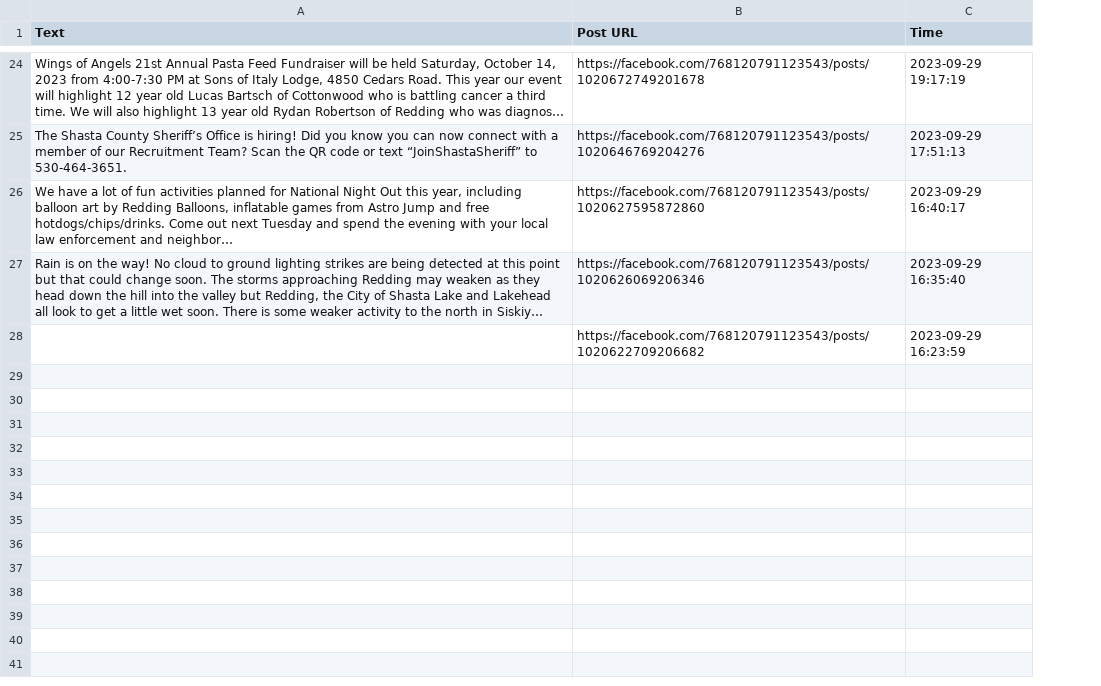
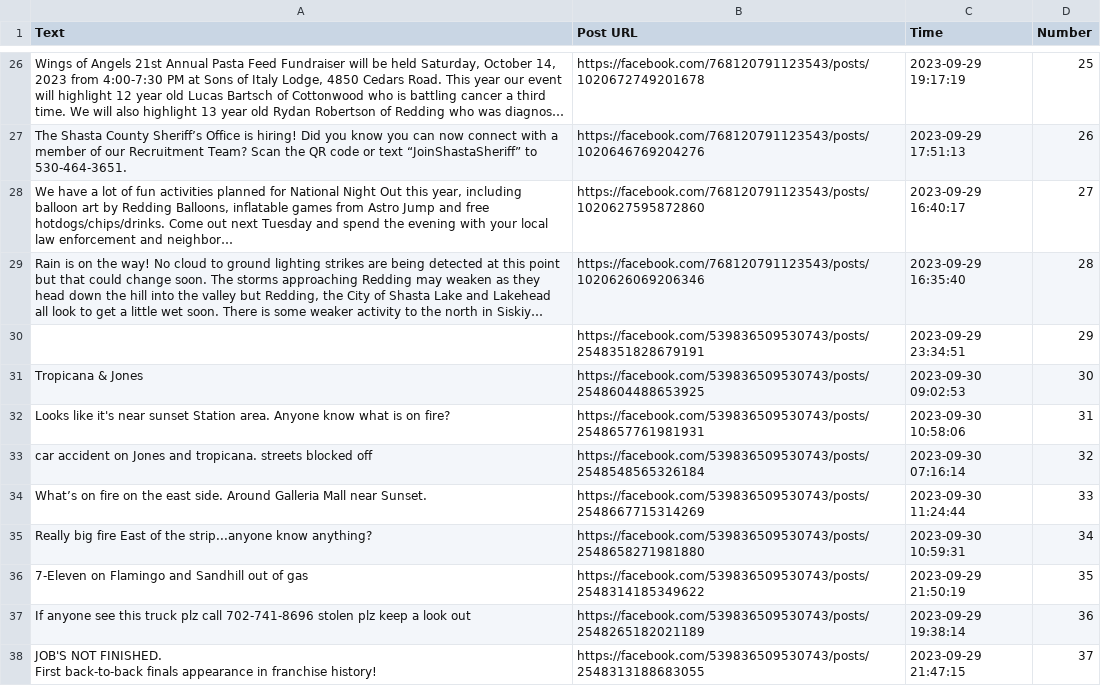
Before and after one commit to Hyphen-Hacks-23/UCrisis, a CSV file: facebook_postsold.csv, drawn as a sheet; only a part is shown, gaps mark what is left out; long unchanged cells end in …; addresses are those after the commit; ↵ is a line break in a cell; the diff covers the shown part only; the diff names each change by its address in the sheet, - before the commit and + after, or states it on an @@ line.

```diff
--- a/facebook_postsold.csv
+++ b/facebook_postsold.csv
+column D (Number), rows 26-30: 25 | 26 | 27 | 28 | 29
-B30 (Post URL): https://facebook.com/768120791123543/posts/1020622709206682
+B30 (Post URL): https://facebook.com/539836509530743/posts/2548351828679191
-C30 (Time): 2023-09-29 16:23:59
+C30 (Time): 2023-09-29 23:34:51
+row 31: Tropicana & Jones | https://facebook.com/539836509530743/posts/2548604488653925 | 2023-09-30 09:02:53 | 30
+row 32: Looks like it's near sunset Station area. Anyone know what is on fire? | https://facebook.com/539836509530743/posts/2548657761981931 | 2023-09-30 10:58:06 | 31
+row 33: car accident on Jones and tropicana. streets blocked off | https://facebook.com/539836509530743/posts/2548548565326184 | 2023-09-30 07:16:14 | 32
+row 34: What’s on fire on the east side. Around Galleria Mall near Sunset. | https://facebook.com/539836509530743/posts/2548667715314269 | 2023-09-30 11:24:44 | 33
+row 35: Really big fire East of the strip...anyone know anything? | https://facebook.com/539836509530743/posts/2548658271981880 | 2023-09-30 10:59:31 | 34
+row 36: 7-Eleven on Flamingo and Sandhill out of gas | https://facebook.com/539836509530743/posts/2548314185349622 | 2023-09-29 21:50:19 | 35
+row 37: If anyone see this truck plz call 702-741-8696 stolen plz keep a look out | https://facebook.com/539836509530743/posts/2548265182021189 | 2023-09-29 19:38:14 | 36
+row 38: JOB'S NOT FINISHED. ↵ First back-to-back finals appearance in franchise history! | https://facebook.com/539836509530743/posts/2548313188683055 | 2023-09-29 21:47:15 | 37
```
Also changed, not shown: 11 added rows and 4 edited cells elsewhere in this file, 2 other files.
